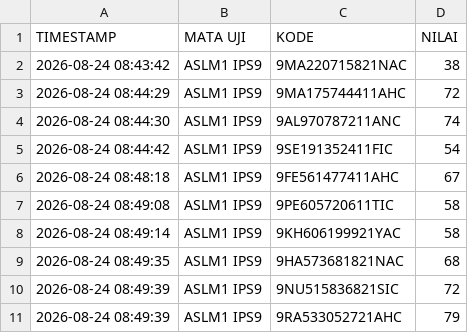
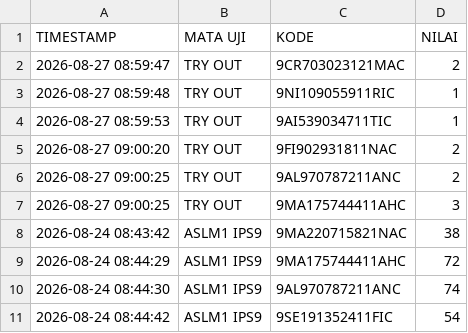
Before and after one commit to SMPN1KALIWEDI/ujian-smpn1kaliwedi, a CSV file: data/nilai.csv, drawn as a sheet; only a part is shown; the shorter side is filled out with more unchanged rows; the diff names each change by its address in the sheet, - before the commit and + after, or states it on an @@ line.

Commit message:
Update data/nilai.csv - 2026-08-27T02:00:43.627Z

```diff
--- a/data/nilai.csv
+++ b/data/nilai.csv
+row 2: 2026-08-27 08:59:47 | TRY OUT | 9CR703023121MAC | 2
+row 3: 2026-08-27 08:59:48 | TRY OUT | 9NI109055911RIC | 1
+row 4: 2026-08-27 08:59:53 | TRY OUT | 9AI539034711TIC | 1
+row 5: 2026-08-27 09:00:20 | TRY OUT | 9FI902931811NAC | 2
+row 6: 2026-08-27 09:00:25 | TRY OUT | 9AL970787211ANC | 2
+row 7: 2026-08-27 09:00:25 | TRY OUT | 9MA175744411AHC | 3
```
